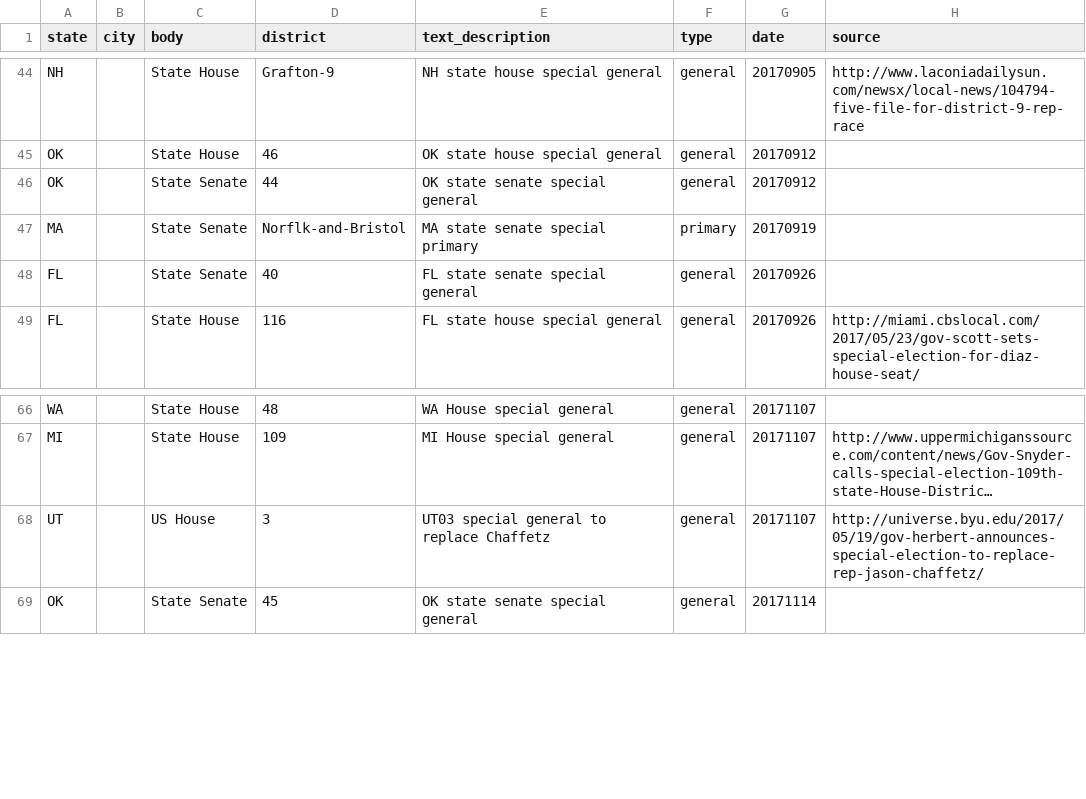
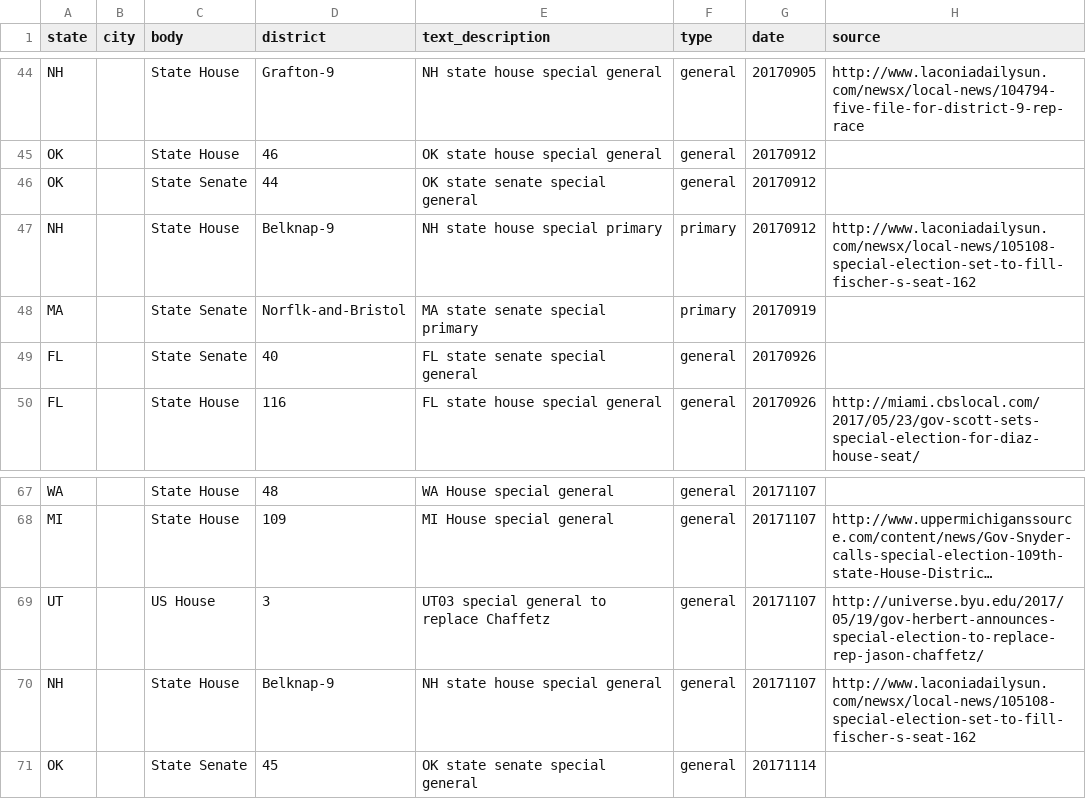
Before and after one commit to rshorey/upcoming-elections, a CSV file: elections.csv, drawn as a sheet; only a part is shown, gaps mark what is left out; long unchanged cells end in …; the diff names each change by its address in the sheet, - before the commit and + after, or states it on an @@ line.

Commit message:
NH Belknap 9

```diff
--- a/elections.csv
+++ b/elections.csv
+row 47: NH |  | State House | Belknap-9 | NH state house special primary | primary | 20170912 | http://www.laconiadailysun.com/newsx/local-news/105108-special-election-set-to-fill-fischer-s-seat-162
+row 70: NH |  | State House | Belknap-9 | NH state house special general | general | 20171107 | http://www.laconiadailysun.com/newsx/local-news/105108-special-election-set-to-fill-fischer-s-seat-162
```
